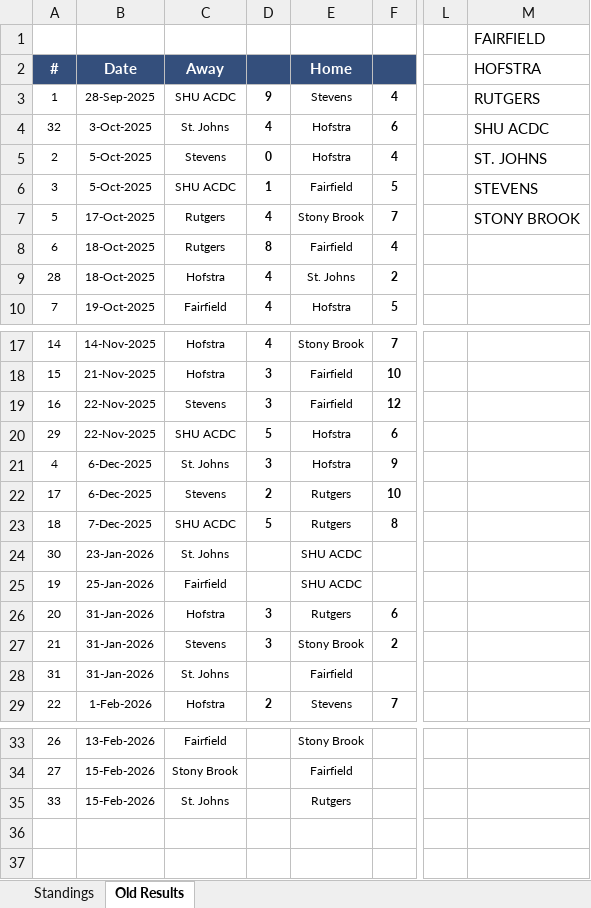
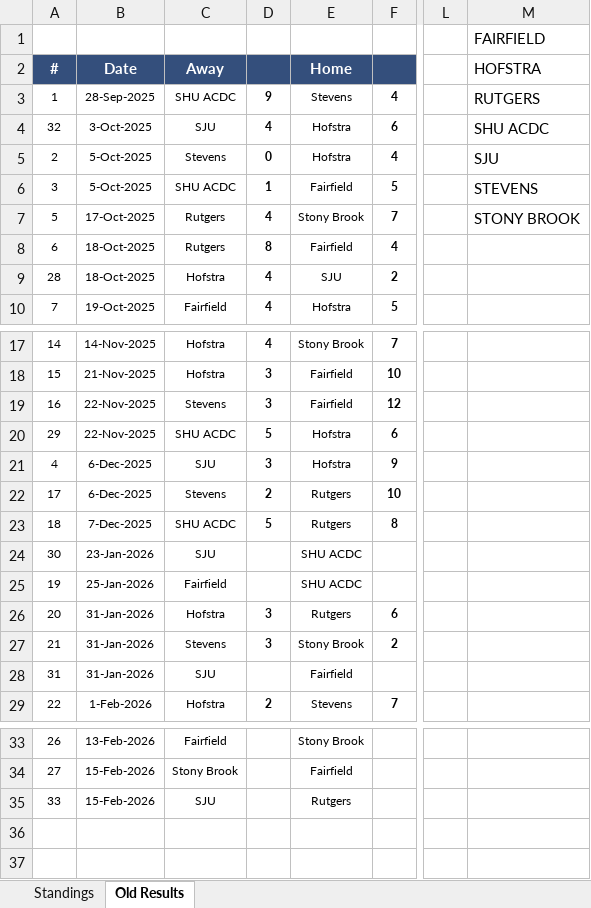
Before and after one commit to michael-m-casserly/methockey, an Excel workbook: DataFiles/MCHC 2025-26 Standings Worksheet - Atlantic.xlsm, sheet Old Results, drawn as a sheet; only a part is shown, gaps mark what is left out; values as stored, in another font and other column widths than the file's, no borders; the diff names each change by its address in the sheet, - before the commit and + after, or states it on an @@ line.

```diff
--- a/DataFiles/MCHC 2025-26 Standings Worksheet - Atlantic.xlsm (sheet Old Results)
+++ b/DataFiles/MCHC 2025-26 Standings Worksheet - Atlantic.xlsm (sheet Old Results)
-C4: St. Johns
+C4: SJU
-M5 (FAIRFIELD): ST. JOHNS
+M5 (FAIRFIELD): SJU
-E9: St. Johns
+E9: SJU
-C21: St. Johns
+C21: SJU
-C24: St. Johns
+C24: SJU
-C28: St. Johns
+C28: SJU
-C35: St. Johns
+C35: SJU
```
Also changed, not shown: sheet Standings, 7 other files.
